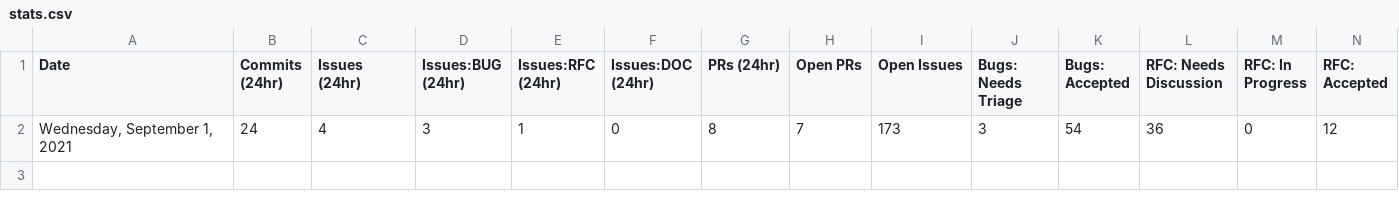
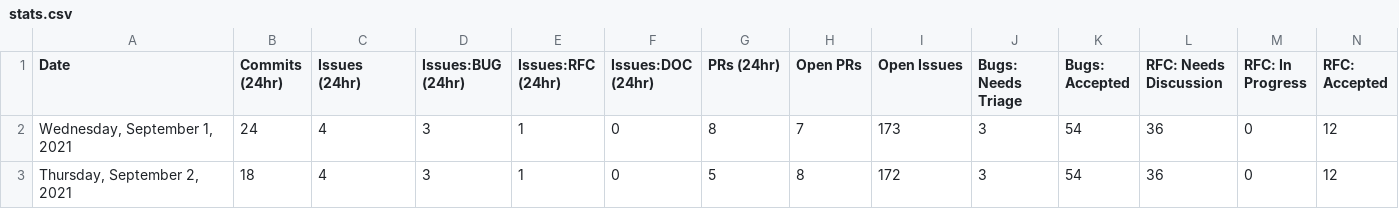
Before and after one commit to glasnost4g/astro, a CSV file: scripts/stats/stats.csv, drawn as a sheet; only a part is shown; rows hold the shown columns only; the diff names each change by its address in the sheet, - before the commit and + after, or states it on an @@ line.

```diff
--- a/scripts/stats/stats.csv
+++ b/scripts/stats/stats.csv
+row 3: Thursday, September 2, 2021 | 18 | 4 | 3 | 1 | 0 | 5 | 8 | 172 | 3 | 54 | 36 | 0 | 12
```
